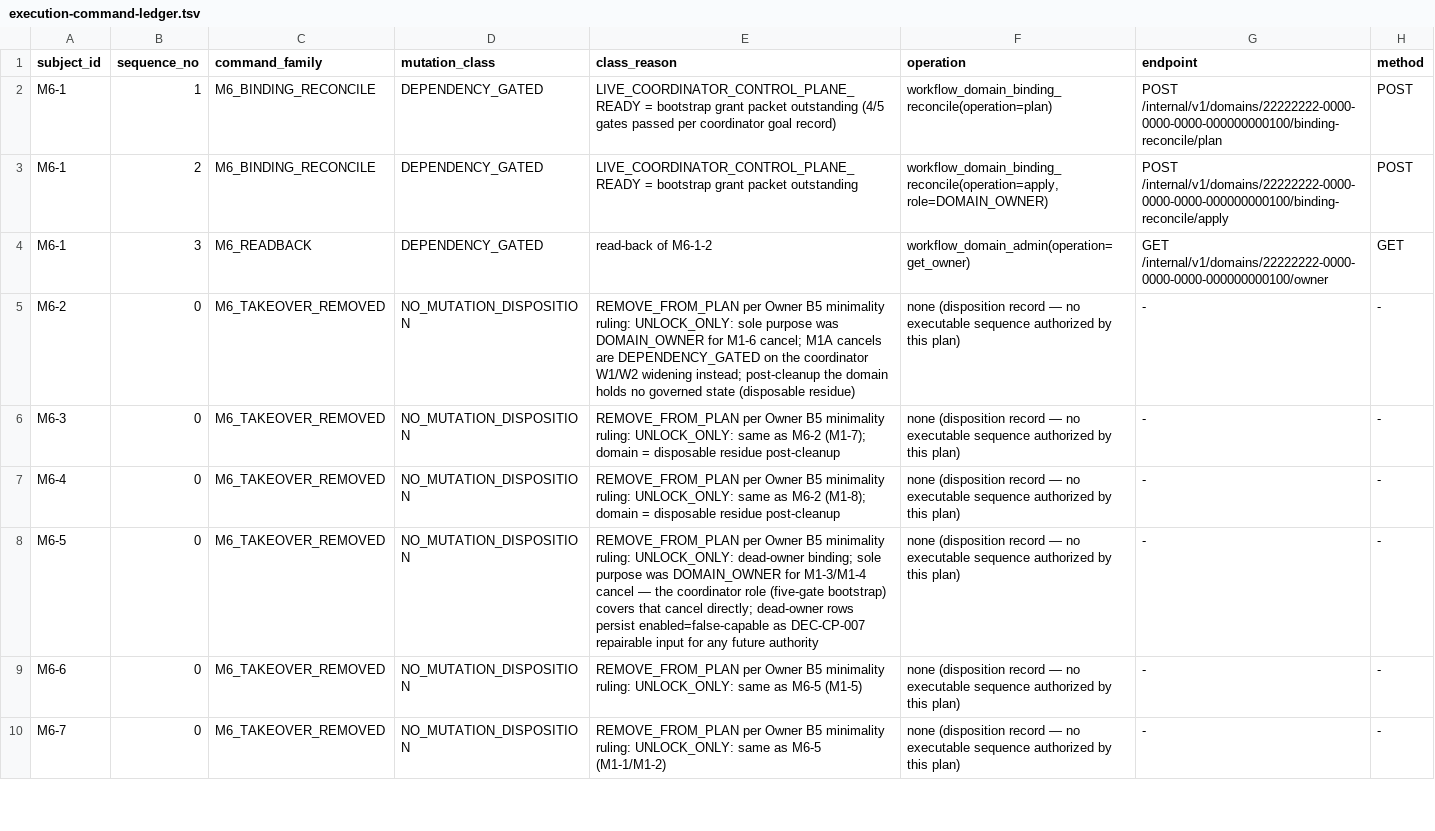
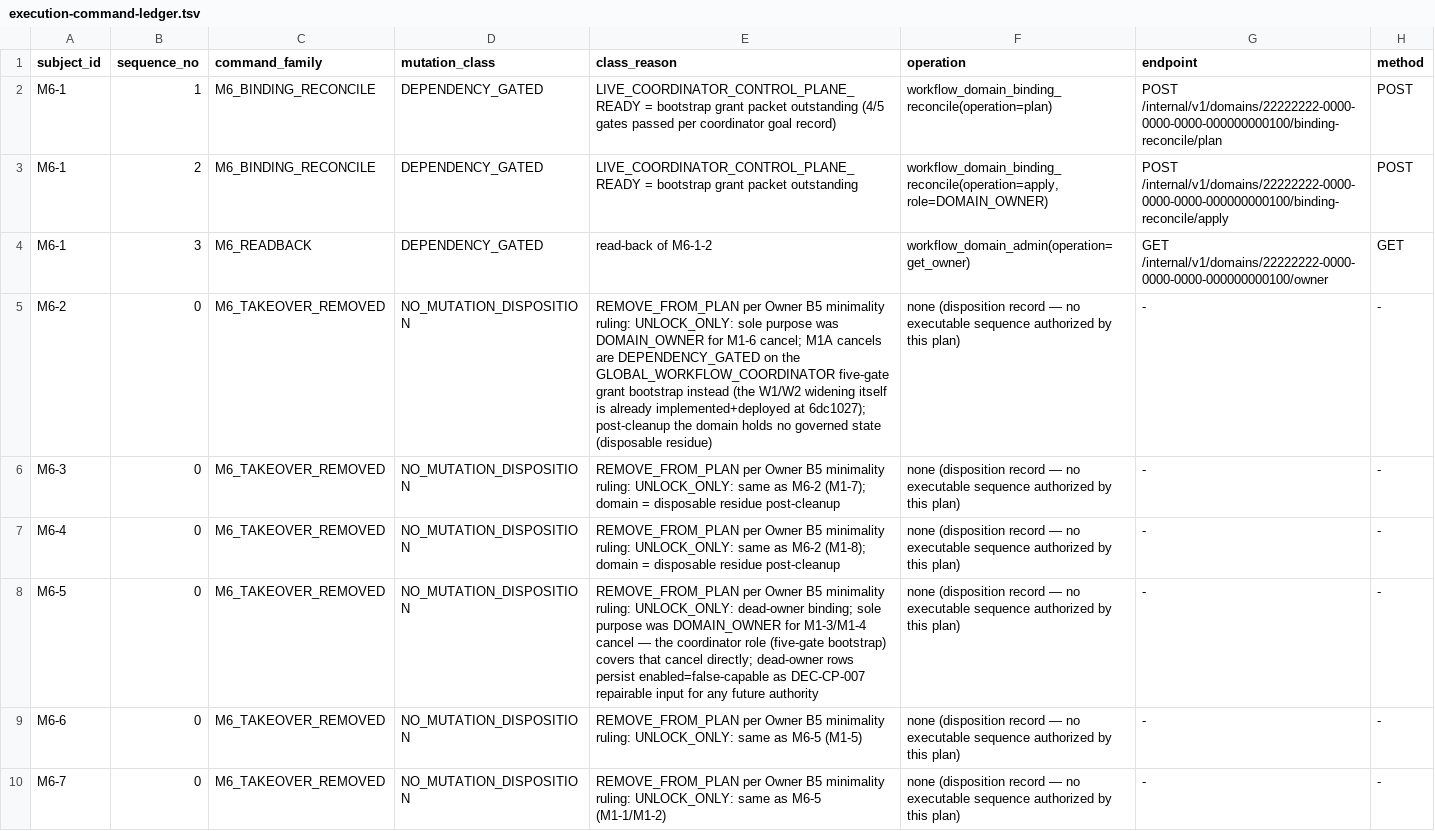
Before and after one commit to mayf3/dsh-agent-core, a TSV file: docs/evidence/workflow-data-hygiene-v1-20260910/execution-command-ledger.tsv, drawn as a sheet; only a part is shown; the diff names each change by its address in the sheet, - before the commit and + after, or states it on an @@ line.

Commit message:
AMENDMENT_2-style wording residuals (audit convergence round 4, 1 blocker): M6-2 removal reason and the M1A block comment normalized to the verified dependency — M1A cancels are DEPENDENCY_GATED on the GLOBAL_WORKFLOW_COORDINATOR five-gate grant bootstrap (the W1/W2 widening itself is already implemented+deployed at 6dc1027). Ledger regenerated byte-stable.

```diff
--- a/docs/evidence/workflow-data-hygiene-v1-20260910/execution-command-ledger.tsv
+++ b/docs/evidence/workflow-data-hygiene-v1-20260910/execution-command-ledger.tsv
-E5 (class_reason): …on the coordinator W1/W2 widening instead; post-cleanup the…
+E5 (class_reason): …on the GLOBAL_WORKFLOW_COORDINATOR five-gate grant bootstrap instead (the W1/W2 widening itself is already implemented+deployed at 6dc1027); post-cleanup the…
```
Also changed, not shown: 1 other file.
